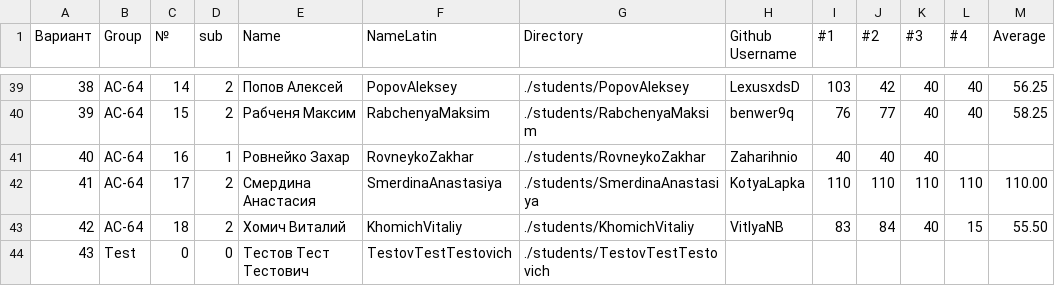
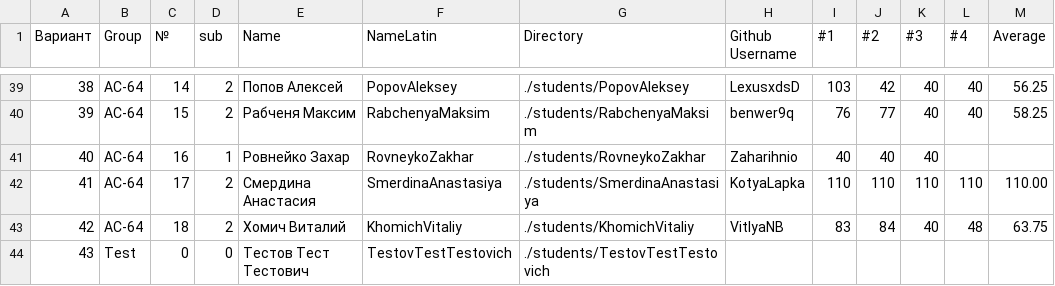
Before and after one commit to brstu/RSiOT-2025, a CSV file: students/students.csv, drawn as a sheet; only a part is shown, gaps mark what is left out.

```diff
--- a/students/students.csv
+++ b/students/students.csv
@@ -42,3 +42,3 @@
 41,АС-64,17,2,Смердина Анастасия,SmerdinaAnastasiya,./students/SmerdinaAnastasiya,KotyaLapka,110,110,110,110,110.00
-42,АС-64,18,2,Хомич Виталий,KhomichVitaliy,./students/KhomichVitaliy,VitlyaNB,83,84,40,15,55.50
+42,АС-64,18,2,Хомич Виталий,KhomichVitaliy,./students/KhomichVitaliy,VitlyaNB,83,84,40,48,63.75
 43,Test,0,0,Тестов Тест Тестович,TestovTestTestovich,./students/TestovTestTestovich,,,,,
```
Also changed, not shown: 1 other file.
